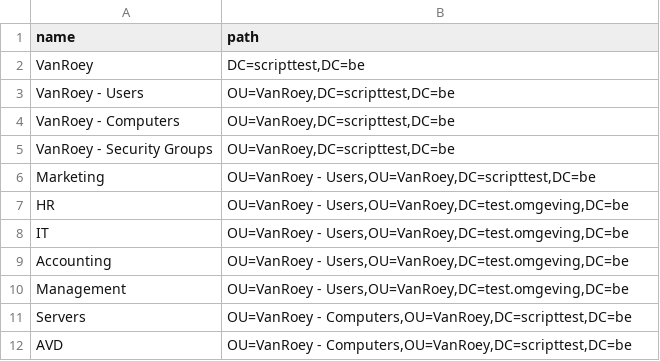
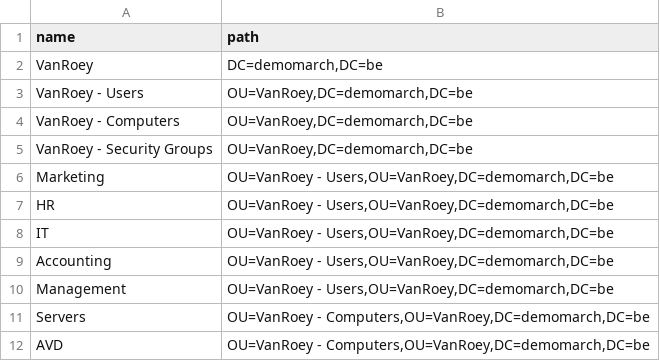
Before and after one commit to chentoufadnane/stage-vanroey, a CSV file: Stap 5 - Organizational Units/ou-bestand.csv, drawn as a sheet.

```diff
--- a/Stap 5 - Organizational Units/ou-bestand.csv
+++ b/Stap 5 - Organizational Units/ou-bestand.csv
@@ -1,12 +1,12 @@
 name;path
-VanRoey;DC=scripttest,DC=be
-VanRoey - Users;OU=VanRoey,DC=scripttest,DC=be
-VanRoey - Computers;OU=VanRoey,DC=scripttest,DC=be
-VanRoey - Security Groups;OU=VanRoey,DC=scripttest,DC=be
-Marketing;OU=VanRoey - Users,OU=VanRoey,DC=scripttest,DC=be
-HR;OU=VanRoey - Users,OU=VanRoey,DC=test.omgeving,DC=be
-IT;OU=VanRoey - Users,OU=VanRoey,DC=test.omgeving,DC=be
-Accounting;OU=VanRoey - Users,OU=VanRoey,DC=test.omgeving,DC=be
-Management;OU=VanRoey - Users,OU=VanRoey,DC=test.omgeving,DC=be
-Servers;OU=VanRoey - Computers,OU=VanRoey,DC=scripttest,DC=be
-AVD;OU=VanRoey - Computers,OU=VanRoey,DC=scripttest,DC=be
+VanRoey;DC=demomarch,DC=be
+VanRoey - Users;OU=VanRoey,DC=demomarch,DC=be
+VanRoey - Computers;OU=VanRoey,DC=demomarch,DC=be
+VanRoey - Security Groups;OU=VanRoey,DC=demomarch,DC=be
+Marketing;OU=VanRoey - Users,OU=VanRoey,DC=demomarch,DC=be
+HR;OU=VanRoey - Users,OU=VanRoey,DC=demomarch,DC=be
+IT;OU=VanRoey - Users,OU=VanRoey,DC=demomarch,DC=be
+Accounting;OU=VanRoey - Users,OU=VanRoey,DC=demomarch,DC=be
+Management;OU=VanRoey - Users,OU=VanRoey,DC=demomarch,DC=be
+Servers;OU=VanRoey - Computers,OU=VanRoey,DC=demomarch,DC=be
+AVD;OU=VanRoey - Computers,OU=VanRoey,DC=demomarch,DC=be
```
Also changed, not shown: Stap 7 - Users aanmaken/scripttest-users.csv, 5 other files.
